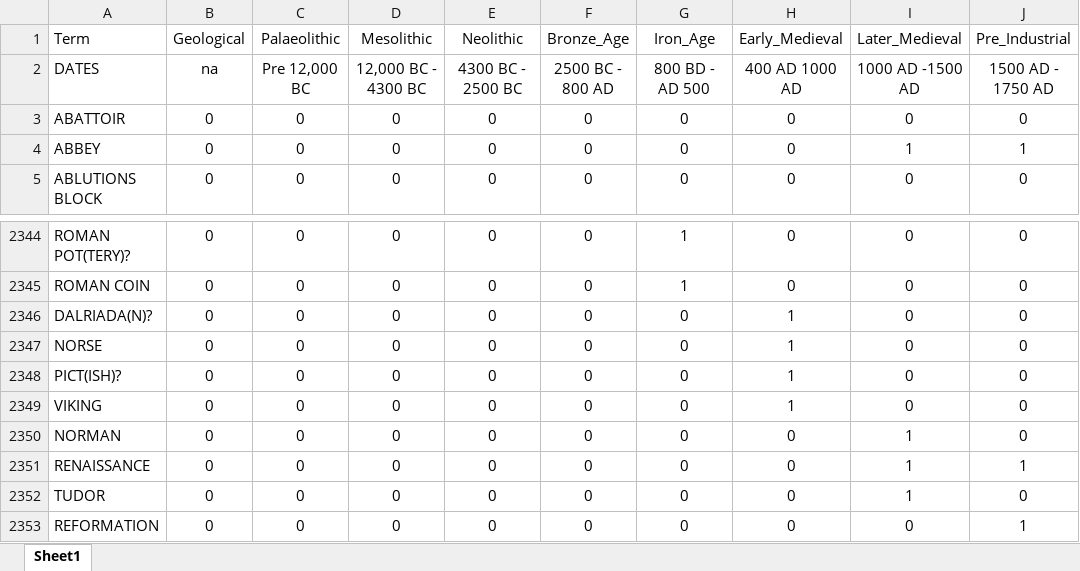
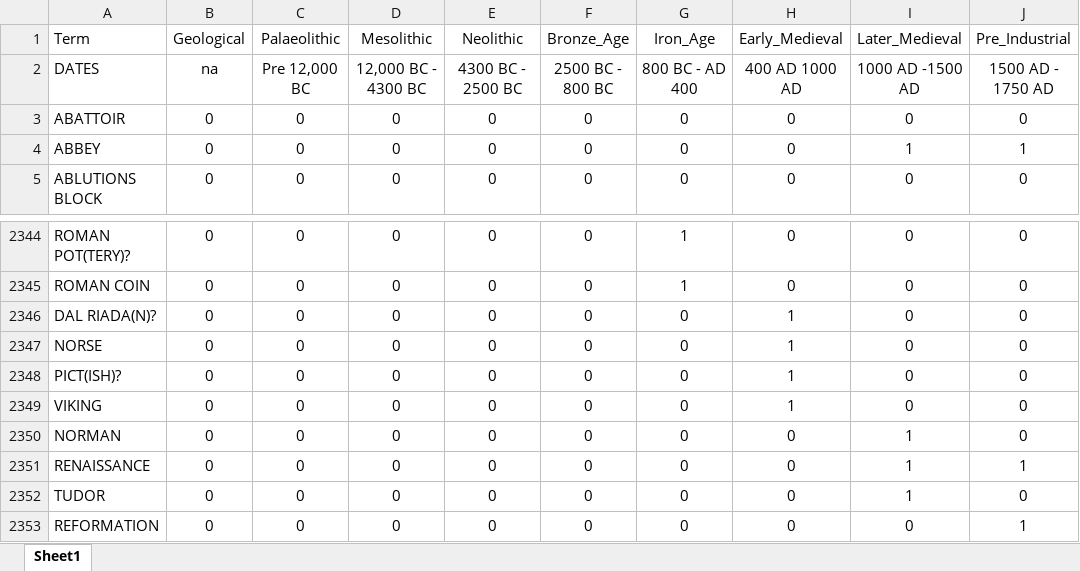
Before and after one commit to MikeDairsie/free_text_period_graph, an Excel workbook: period_terms/term_to_period_mapping.xlsx, sheet Sheet1, drawn as a sheet; only a part is shown, gaps mark what is left out; values as stored, in another font and other column widths than the file's, no borders; table styles not drawn; the diff names each change by its address in the sheet, - before the commit and + after, or states it on an @@ line.

```diff
--- a/period_terms/term_to_period_mapping.xlsx (sheet Sheet1)
+++ b/period_terms/term_to_period_mapping.xlsx (sheet Sheet1)
-F2 (Bronze_Age): 2500 BC - 800 AD
+F2 (Bronze_Age): 2500 BC - 800 BC
-G2 (Iron_Age): 800 BD - AD 500
+G2 (Iron_Age): 800 BC - AD 400
-A2346 (Term): DALRIADA(N)?
+A2346 (Term): DAL RIADA(N)?
```
Also changed, not shown: 1 other file.
